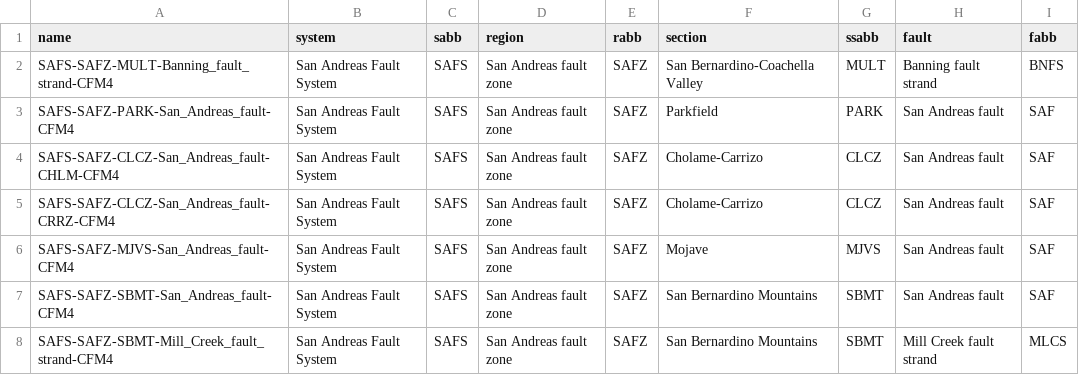
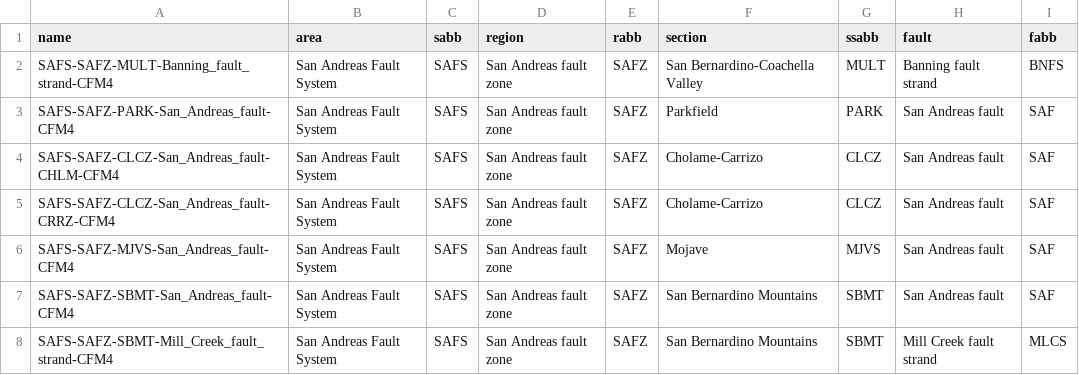
Before and after one commit to SCECcode/CFM_web, a CSV file: schema/data/object_tb_head.csv, drawn as a sheet; only a part is shown.

Commit message:
renamed system -> area
correction from CFM group

```diff
--- a/schema/data/object_tb_head.csv
+++ b/schema/data/object_tb_head.csv
@@ -1,2 +1,2 @@
-name,system,sabb,region,rabb,section,ssabb,fault,fabb
+name,area,sabb,region,rabb,section,ssabb,fault,fabb
 SAFS-SAFZ-MULT-Banning_fault_strand-CFM4,San Andreas Fault System,SAFS,San Andreas fault zone,SAFZ,San Bernardino-Coachella Valley,MULT,Banning fault strand,BNFS
```
Also changed, not shown: 18 other files.
